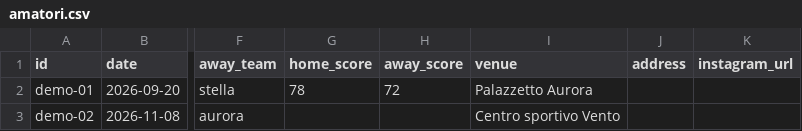
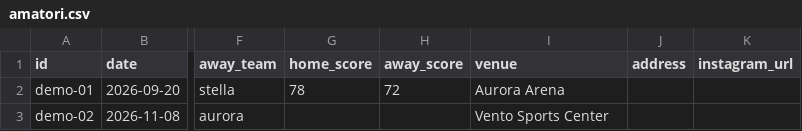
Before and after one commit to PlayMAKER-apps/webmaker, a CSV file: site/data/games/2026-27/amatori.csv, drawn as a sheet; only a part is shown, gaps mark what is left out; the diff names each change by its address in the sheet, - before the commit and + after, or states it on an @@ line.

```diff
--- a/site/data/games/2026-27/amatori.csv
+++ b/site/data/games/2026-27/amatori.csv
-I2 (venue): Palazzetto Aurora
+I2 (venue): Aurora Arena
-I3 (venue): Centro sportivo Vento
+I3 (venue): Vento Sports Center
```
Also changed, not shown: 41 other files.
